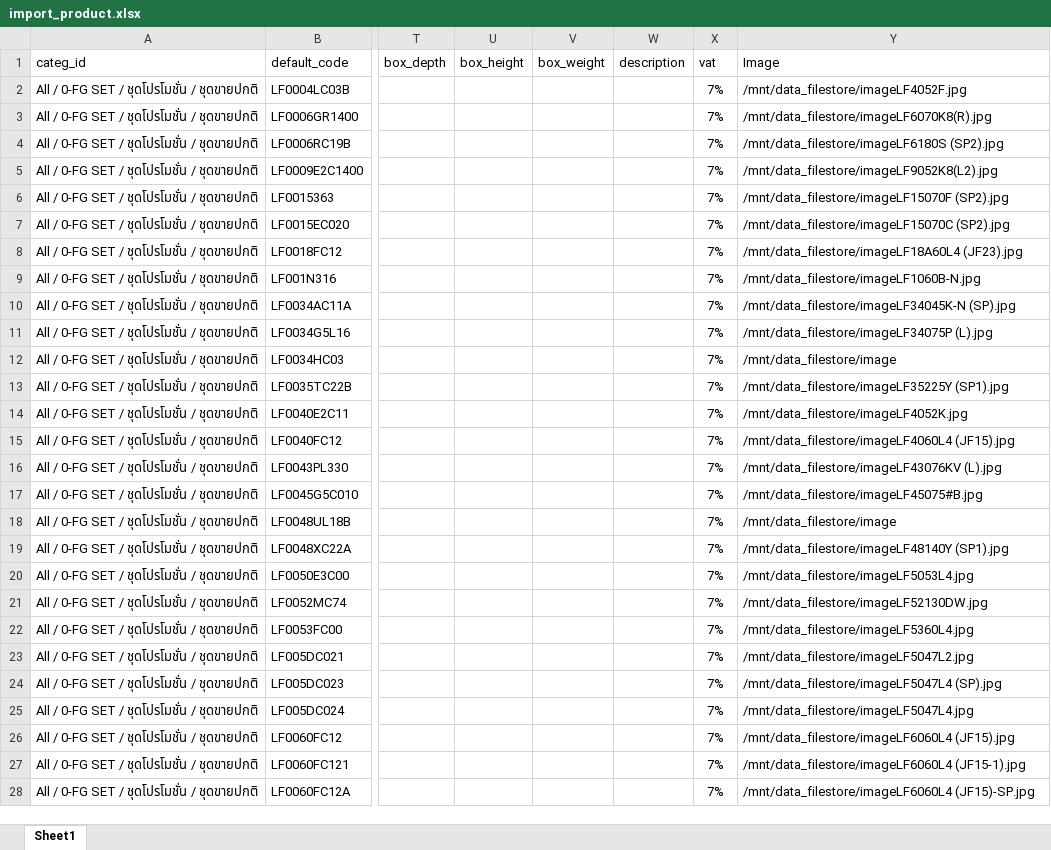
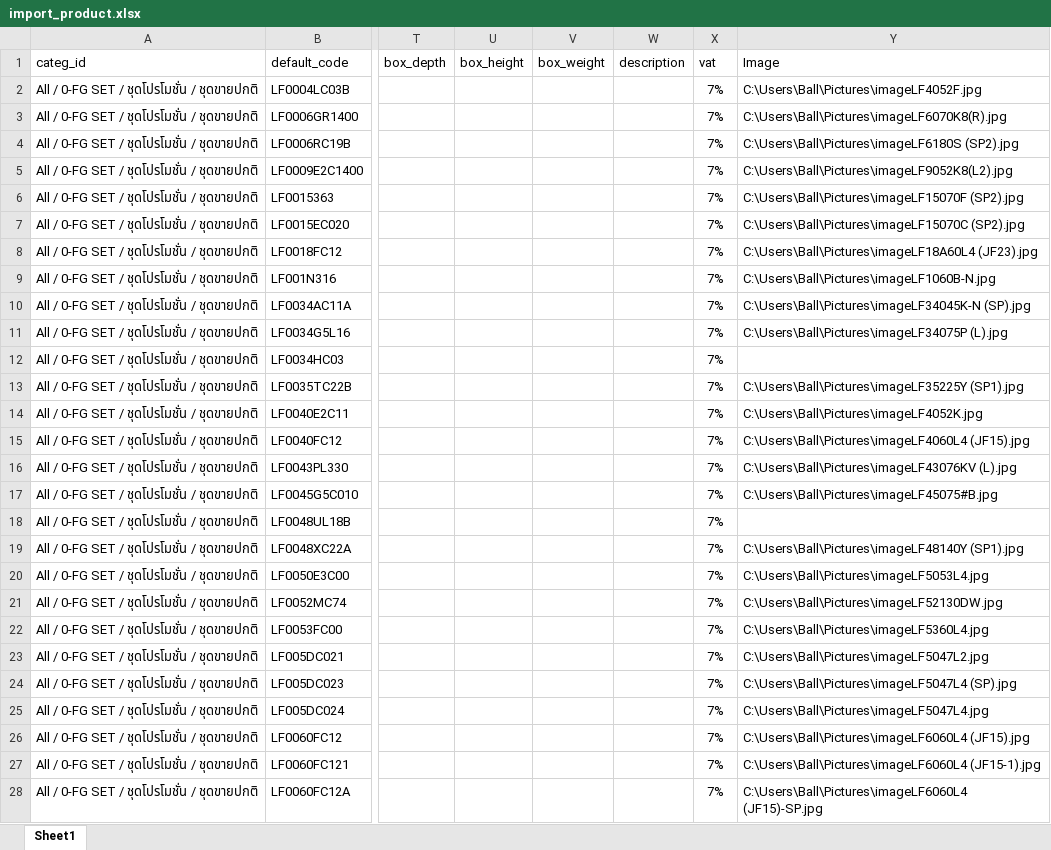
Before and after one commit to apcball/Project1, an Excel workbook: Data_file/import_product.xlsx, sheet Sheet1, drawn as a sheet; only a part is shown, gaps mark what is left out; values as stored, in another font and other column widths than the file's, no borders; the diff covers the shown part only; the diff names each change by its address in the sheet, - before the commit and + after, or states it on an @@ line.

```diff
--- a/Data_file/import_product.xlsx (sheet Sheet1)
+++ b/Data_file/import_product.xlsx (sheet Sheet1)
-Y2 (Image): /mnt/data_filestore/imageLF4052F.jpg
+Y2 (Image): C:\Users\Ball\Pictures\imageLF4052F.jpg
-Y3 (Image): /mnt/data_filestore/imageLF6070K8(R).jpg
+Y3 (Image): C:\Users\Ball\Pictures\imageLF6070K8(R).jpg
-Y4 (Image): /mnt/data_filestore/imageLF6180S (SP2).jpg
+Y4 (Image): C:\Users\Ball\Pictures\imageLF6180S (SP2).jpg
-Y5 (Image): /mnt/data_filestore/imageLF9052K8(L2).jpg
+Y5 (Image): C:\Users\Ball\Pictures\imageLF9052K8(L2).jpg
-Y6 (Image): /mnt/data_filestore/imageLF15070F (SP2).jpg
+Y6 (Image): C:\Users\Ball\Pictures\imageLF15070F (SP2).jpg
-Y7 (Image): /mnt/data_filestore/imageLF15070C (SP2).jpg
+Y7 (Image): C:\Users\Ball\Pictures\imageLF15070C (SP2).jpg
-Y8 (Image): /mnt/data_filestore/imageLF18A60L4 (JF23).jpg
+Y8 (Image): C:\Users\Ball\Pictures\imageLF18A60L4 (JF23).jpg
-Y9 (Image): /mnt/data_filestore/imageLF1060B-N.jpg
+Y9 (Image): C:\Users\Ball\Pictures\imageLF1060B-N.jpg
-Y10 (Image): /mnt/data_filestore/imageLF34045K-N (SP).jpg
+Y10 (Image): C:\Users\Ball\Pictures\imageLF34045K-N (SP).jpg
-Y11 (Image): /mnt/data_filestore/imageLF34075P (L).jpg
+Y11 (Image): C:\Users\Ball\Pictures\imageLF34075P (L).jpg
-Y12 (Image): /mnt/data_filestore/image
+Y12 (Image): (empty)
-Y13 (Image): /mnt/data_filestore/imageLF35225Y (SP1).jpg
+Y13 (Image): C:\Users\Ball\Pictures\imageLF35225Y (SP1).jpg
-Y14 (Image): /mnt/data_filestore/imageLF4052K.jpg
+Y14 (Image): C:\Users\Ball\Pictures\imageLF4052K.jpg
-Y15 (Image): /mnt/data_filestore/imageLF4060L4 (JF15).jpg
+Y15 (Image): C:\Users\Ball\Pictures\imageLF4060L4 (JF15).jpg
-Y16 (Image): /mnt/data_filestore/imageLF43076KV (L).jpg
+Y16 (Image): C:\Users\Ball\Pictures\imageLF43076KV (L).jpg
-Y17 (Image): /mnt/data_filestore/imageLF45075#B.jpg
+Y17 (Image): C:\Users\Ball\Pictures\imageLF45075#B.jpg
-Y18 (Image): /mnt/data_filestore/image
+Y18 (Image): (empty)
-Y19 (Image): /mnt/data_filestore/imageLF48140Y (SP1).jpg
+Y19 (Image): C:\Users\Ball\Pictures\imageLF48140Y (SP1).jpg
-Y20 (Image): /mnt/data_filestore/imageLF5053L4.jpg
+Y20 (Image): C:\Users\Ball\Pictures\imageLF5053L4.jpg
-Y21 (Image): /mnt/data_filestore/imageLF52130DW.jpg
+Y21 (Image): C:\Users\Ball\Pictures\imageLF52130DW.jpg
-Y22 (Image): /mnt/data_filestore/imageLF5360L4.jpg
+Y22 (Image): C:\Users\Ball\Pictures\imageLF5360L4.jpg
-Y23 (Image): /mnt/data_filestore/imageLF5047L2.jpg
+Y23 (Image): C:\Users\Ball\Pictures\imageLF5047L2.jpg
-Y24 (Image): /mnt/data_filestore/imageLF5047L4 (SP).jpg
+Y24 (Image): C:\Users\Ball\Pictures\imageLF5047L4 (SP).jpg
-Y25 (Image): /mnt/data_filestore/imageLF5047L4.jpg
+Y25 (Image): C:\Users\Ball\Pictures\imageLF5047L4.jpg
-Y26 (Image): /mnt/data_filestore/imageLF6060L4 (JF15).jpg
+Y26 (Image): C:\Users\Ball\Pictures\imageLF6060L4 (JF15).jpg
-Y27 (Image): /mnt/data_filestore/imageLF6060L4 (JF15-1).jpg
+Y27 (Image): C:\Users\Ball\Pictures\imageLF6060L4 (JF15-1).jpg
-Y28 (Image): /mnt/data_filestore/imageLF6060L4 (JF15)-SP.jpg
+Y28 (Image): C:\Users\Ball\Pictures\imageLF6060L4 (JF15)-SP.jpg
```
Also changed, not shown: 2 edited cells elsewhere in this sheet, Data_file/import_product_0FG_SET.xlsx, 1 other file.
